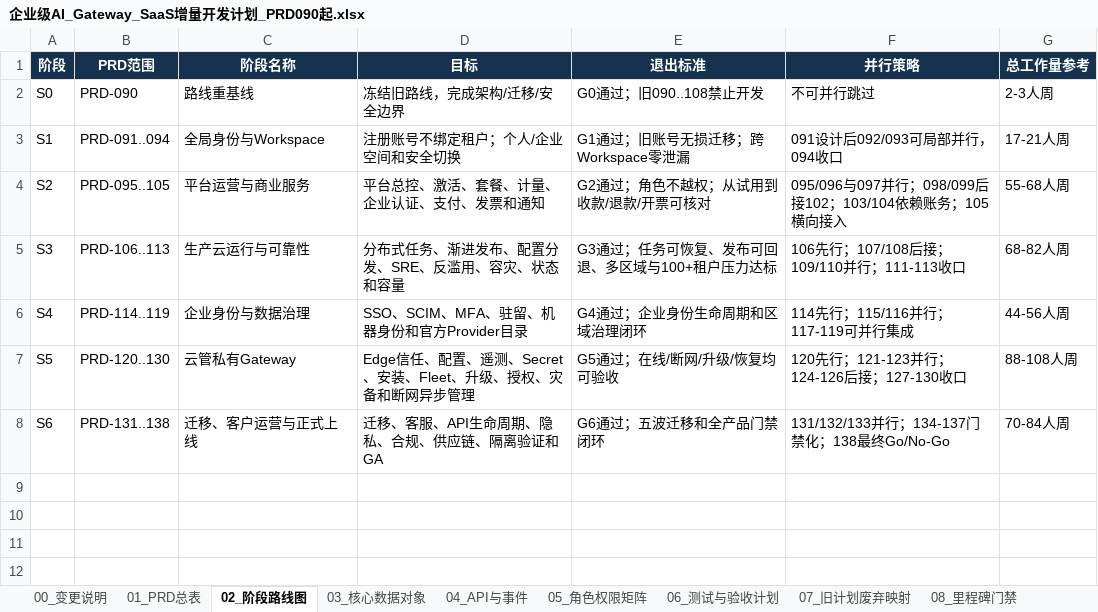
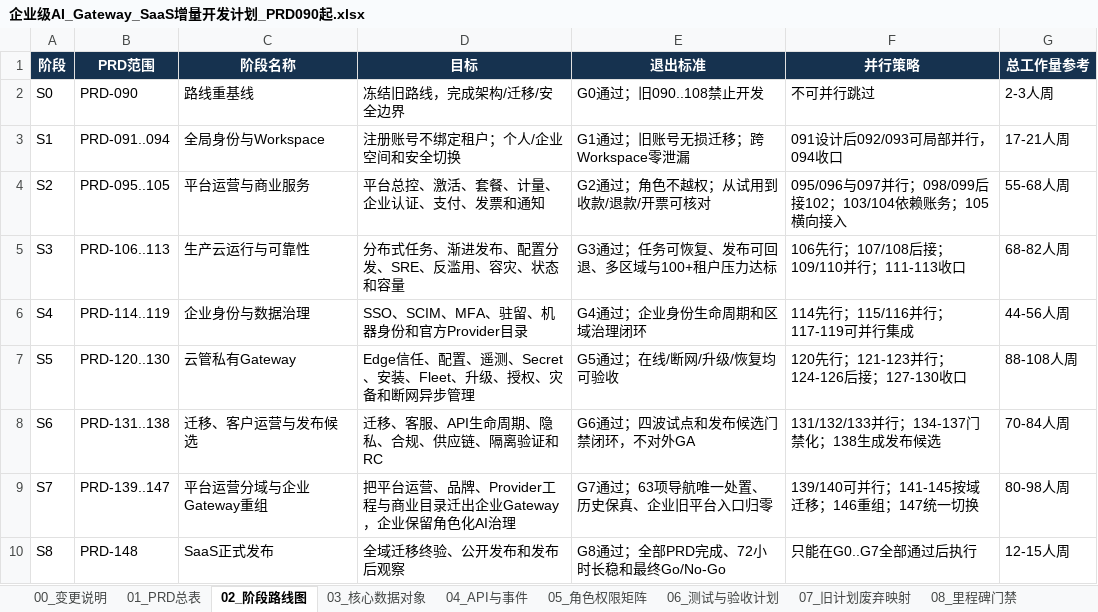
Before and after one commit to leerabo/MetaHub-Gateway, an Excel workbook: 企业级AI_Gateway_SaaS增量开发计划_PRD090起.xlsx, sheet 02_阶段路线图, drawn as a sheet; values as stored, in another font and other column widths than the file's, no borders; the diff names each change by its address in the sheet, - before the commit and + after, or states it on an @@ line.

```diff
--- a/企业级AI_Gateway_SaaS增量开发计划_PRD090起.xlsx (sheet 02_阶段路线图)
+++ b/企业级AI_Gateway_SaaS增量开发计划_PRD090起.xlsx (sheet 02_阶段路线图)
-C8 (阶段名称): 迁移、客户运营与正式上线
+C8 (阶段名称): 迁移、客户运营与发布候选
-D8 (目标): 迁移、客服、API生命周期、隐私、合规、供应链、隔离验证和GA
+D8 (目标): 迁移、客服、API生命周期、隐私、合规、供应链、隔离验证和RC
-E8 (退出标准): G6通过；五波迁移和全产品门禁闭环
+E8 (退出标准): G6通过；四波试点和发布候选门禁闭环，不对外GA
-F8 (并行策略): 131/132/133并行；134-137门禁化；138最终Go/No-Go
+F8 (并行策略): 131/132/133并行；134-137门禁化；138生成发布候选
+row 9: S7 | PRD-139..147 | 平台运营分域与企业Gateway重组 | 把平台运营、品牌、Provider工程与商业目录迁出企业Gateway，企业保留角色化AI治理 | G7通过；63项导航唯一处置、历史保真、企业旧平台入口归零 | 139/140可并行；141-145按域迁移；146重组；147统一切换 | 80-98人周
+row 10: S8 | PRD-148 | SaaS正式发布 | 全域迁移终验、公开发布和发布后观察 | G8通过；全部PRD完成、72小时长稳和最终Go/No-Go | 只能在G0..G7全部通过后执行 | 12-15人周
```
Also changed, not shown: sheet 04_API与事件, sheet 03_核心数据对象, sheet 01_PRD总表, sheet 06_测试与验收计划, sheet 05_角色权限矩阵, sheet 09_风险与决策, 2 more sheets, other sheet tabs, 企业级AI_Gateway_PRD开发总清单_给CodexClaude.xlsx, 11 other files.
